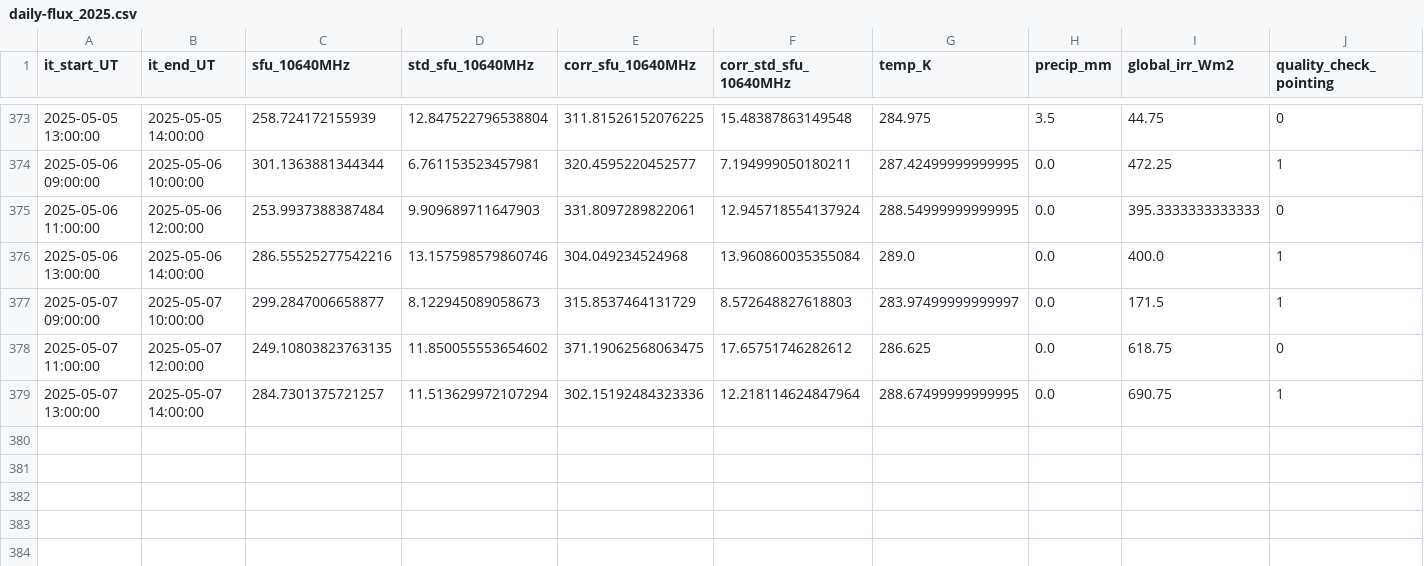
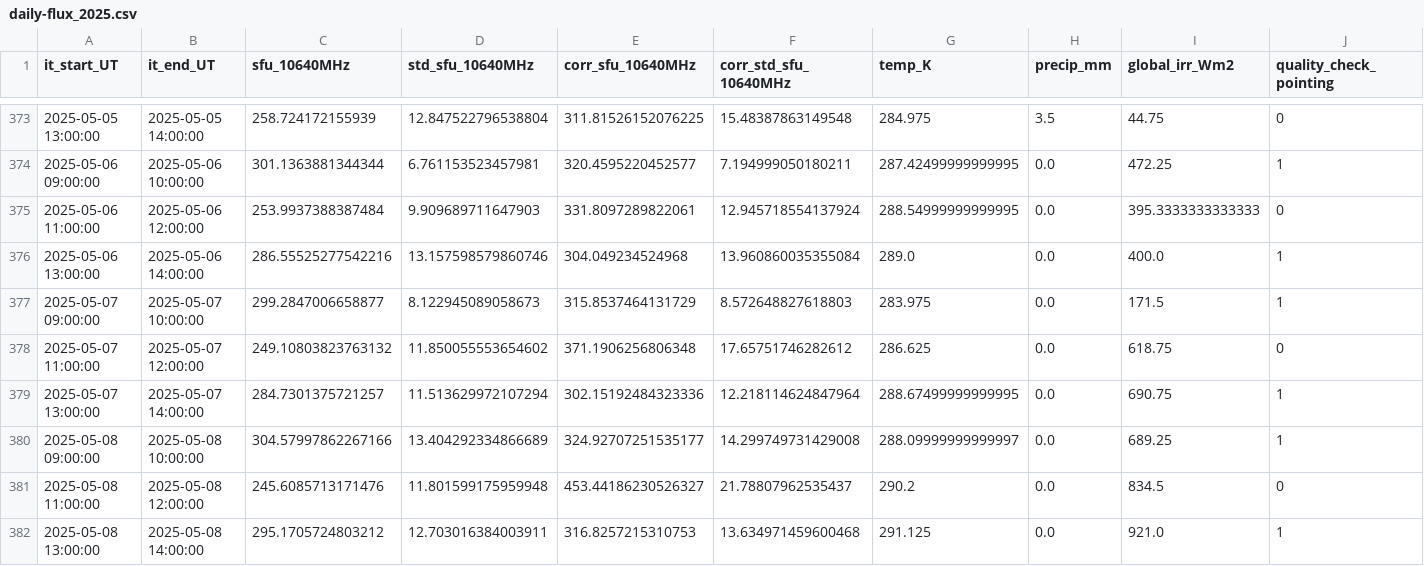
Before and after one commit to wolfidan/callisto, a CSV file: output/data/proc_daily_flux/daily-flux_2025.csv, drawn as a sheet; only a part is shown, gaps mark what is left out; rows hold the shown columns only; the diff names each change by its address in the sheet, - before the commit and + after, or states it on an @@ line.

```diff
--- a/output/data/proc_daily_flux/daily-flux_2025.csv
+++ b/output/data/proc_daily_flux/daily-flux_2025.csv
-G377 (temp_K): 283.97499999999997
+G377 (temp_K): 283.975
-C378 (sfu_10640MHz): 249.10803823763135
+C378 (sfu_10640MHz): 249.10803823763132
-E378 (corr_sfu_10640MHz): 371.19062568063475
+E378 (corr_sfu_10640MHz): 371.1906256806348
+row 380: 2025-05-08 09:00:00 | 2025-05-08 10:00:00 | 304.57997862267166 | 13.404292334866689 | 324.92707251535177 | 14.299749731429008 | 288.09999999999997 | 0.0 | 689.25 | 1
+row 381: 2025-05-08 11:00:00 | 2025-05-08 12:00:00 | 245.6085713171476 | 11.801599175959948 | 453.44186230526327 | 21.78807962535437 | 290.2 | 0.0 | 834.5 | 0
+row 382: 2025-05-08 13:00:00 | 2025-05-08 14:00:00 | 295.1705724803212 | 12.703016384003911 | 316.8257215310753 | 13.634971459600468 | 291.125 | 0.0 | 921.0 | 1
```
Also changed, not shown: output/solar_scan/pointing-offsets_2025.csv, 10 other files.
